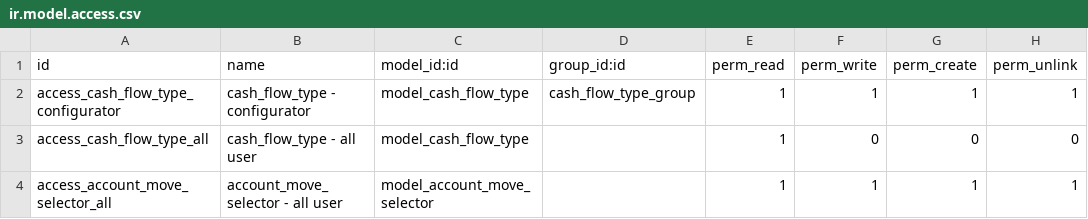
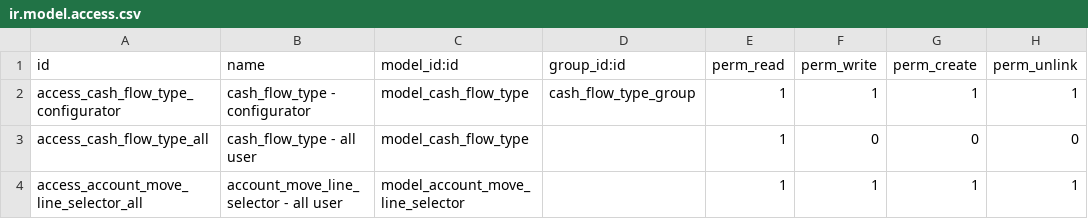
Before and after one commit to open-synergy/ssi-financial-accounting, a CSV file: ssi_financial_accounting/security/ir.model.access.csv, drawn as a sheet.

Commit message:
[UPD] ssi_financial_accounting
* Change license on files to AGPL
* Add resusable aml selector

```diff
--- a/ssi_financial_accounting/security/ir.model.access.csv
+++ b/ssi_financial_accounting/security/ir.model.access.csv
@@ -3,2 +3,2 @@ access_cash_flow_type_configurator,cash_flow_type - configurator,model_cash_flow
 access_cash_flow_type_all,cash_flow_type - all user,model_cash_flow_type,,1,0,0,0
-access_account_move_selector_all,account_move_selector - all user,model_account_move_selector,,1,1,1,1
+access_account_move_line_selector_all,account_move_line_selector - all user,model_account_move_line_selector,,1,1,1,1
```
